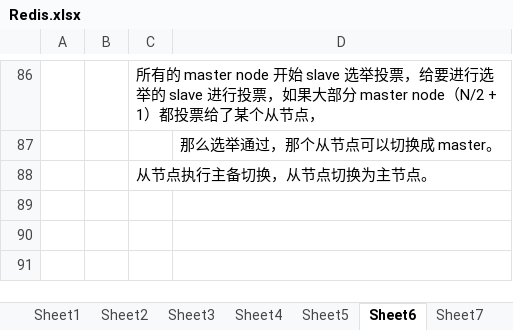
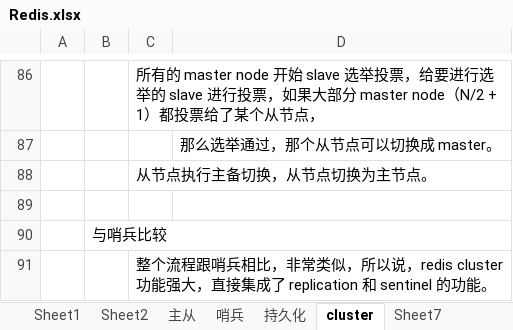
Before and after one commit to xieshiwei/JavaMS, an Excel workbook: 缓存/Redis.xlsx, sheet cluster, drawn as a sheet; only a part is shown, gaps mark what is left out; values as stored, in another font and other column widths than the file's, no borders; charts and pictures not drawn; the diff names each change by its address in the sheet, - before the commit and + after, or states it on an @@ line.

```diff
--- a/缓存/Redis.xlsx (sheet cluster)
+++ b/缓存/Redis.xlsx (sheet cluster)
-sheet tab: Sheet3
+sheet tab: 主从
-sheet tab: Sheet4
+sheet tab: 哨兵
-sheet tab: Sheet5
+sheet tab: 持久化
-sheet tab: Sheet6
+sheet tab: cluster
+row 89: (empty)
+row 90:  | 与哨兵比较
+row 91:  |  | 整个流程跟哨兵相比，非常类似，所以说，redis cluster 功能强大，直接集成了 replication 和 sentinel 的功能。
```
Also changed, not shown: charts or pictures, 缓存/test.xlsx.
